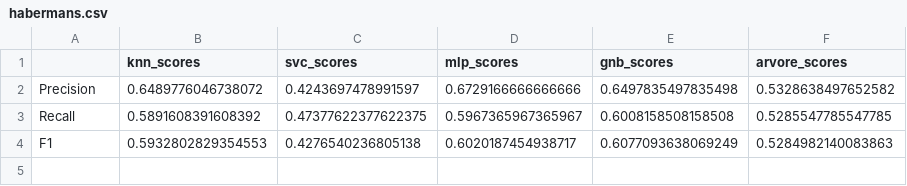
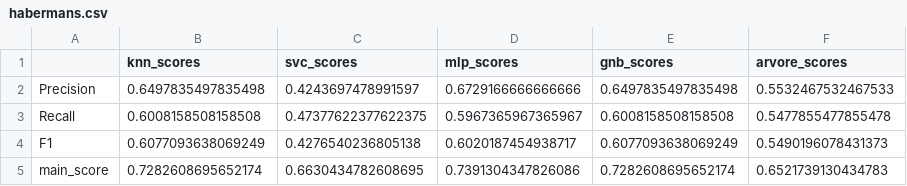
Before and after one commit to clebsonluiz/UAST-2021.1-REC-PAD, a CSV file: resultados/habermans.csv, drawn as a sheet.

```diff
--- a/resultados/habermans.csv
+++ b/resultados/habermans.csv
@@ -1,4 +1,5 @@
 ,knn_scores,svc_scores,mlp_scores,gnb_scores,arvore_scores
-Precision,0.6489776046738072,0.4243697478991597,0.6729166666666666,0.6497835497835498,0.5328638497652582
-Recall,0.5891608391608392,0.47377622377622375,0.5967365967365967,0.6008158508158508,0.5285547785547785
-F1,0.5932802829354553,0.4276540236805138,0.6020187454938717,0.6077093638069249,0.5284982140083863
+Precision,0.6497835497835498,0.4243697478991597,0.6729166666666666,0.6497835497835498,0.5532467532467533
+Recall,0.6008158508158508,0.47377622377622375,0.5967365967365967,0.6008158508158508,0.5477855477855478
+F1,0.6077093638069249,0.4276540236805138,0.6020187454938717,0.6077093638069249,0.5490196078431373
+main_score,0.7282608695652174,0.6630434782608695,0.7391304347826086,0.7282608695652174,0.6521739130434783
```
Also changed, not shown: resultados/abalone.csv, resultados/balance.csv, 19 other files.
